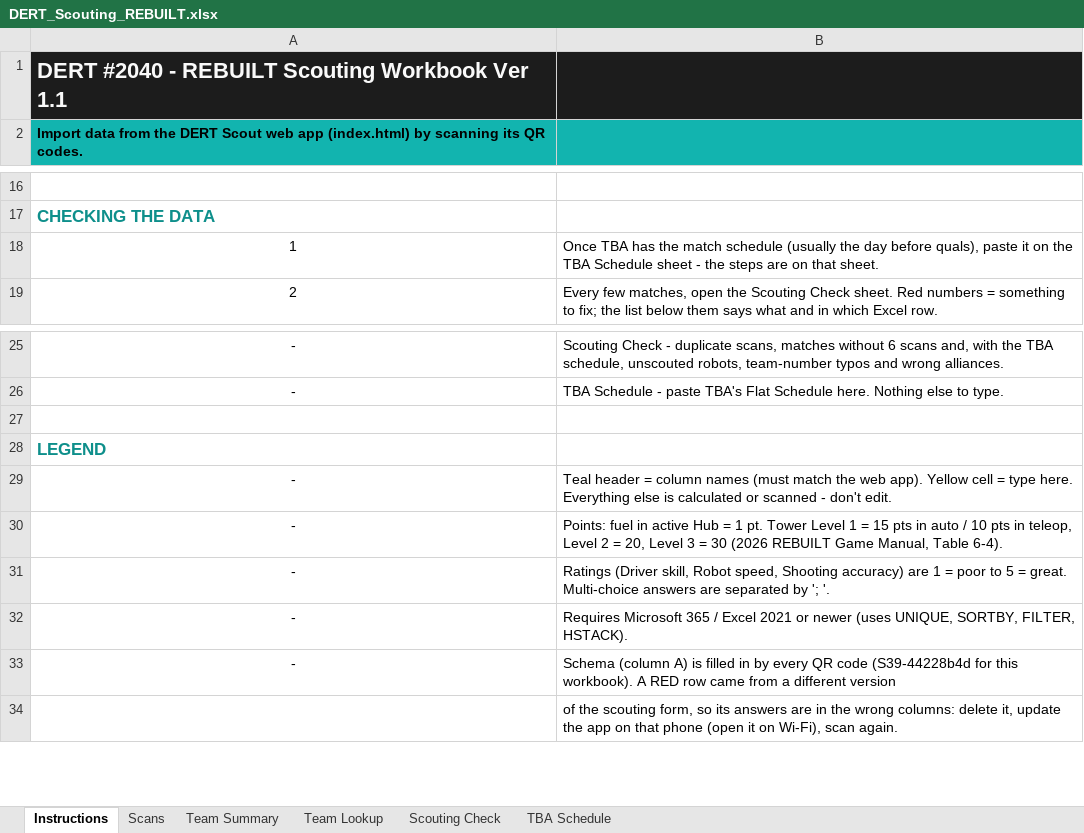
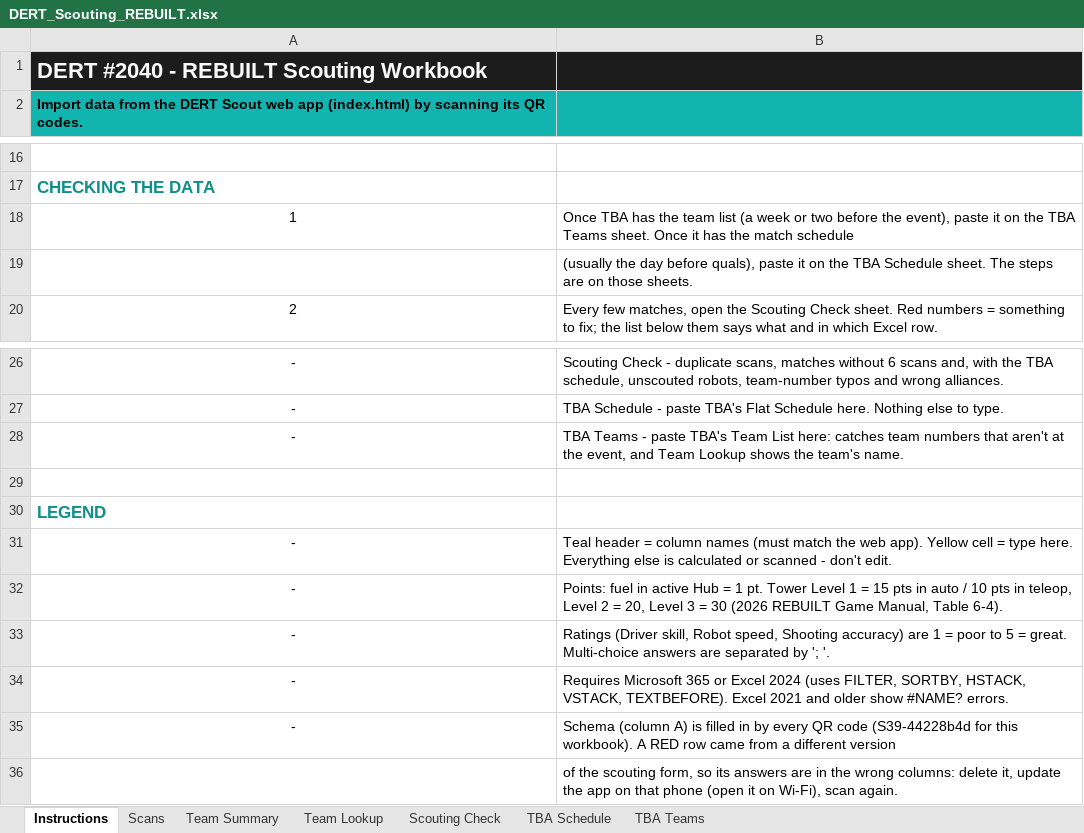
Before and after one commit to johandahlin/Scouting, an Excel workbook: DERT_Scouting_REBUILT.xlsx, sheet Instructions, drawn as a sheet; only a part is shown, gaps mark what is left out; values as stored, in another font and other column widths than the file's, no borders; addresses are those after the commit; the diff names each change by its address in the sheet, - before the commit and + after, or states it on an @@ line.

Commit message:
Changed to use DERT_Scouting_REBUILT.xlsx

```diff
--- a/DERT_Scouting_REBUILT.xlsx (sheet Instructions)
+++ b/DERT_Scouting_REBUILT.xlsx (sheet Instructions)
+sheet tab: TBA Teams
-A1: DERT #2040 - REBUILT Scouting Workbook Ver 1.1
+A1: DERT #2040 - REBUILT Scouting Workbook
-B18: …has the match schedule (usually the day before quals), paste it on the TBA Schedule sheet - the steps are on that sheet.
+B18: …has the team list (a week or two before the event), paste it on the TBA Teams sheet. Once it has the match schedule
+row 19:  | (usually the day before quals), paste it on the TBA Schedule sheet. The steps are on those sheets.
+row 28: - | TBA Teams - paste TBA's Team List here: catches team numbers that aren't at the event, and Team Lookup shows the team's name.
-B34: …Microsoft 365 / Excel 2021 or newer (uses UNIQUE, SORTBY, FILTER, HSTACK).
+B34: …Microsoft 365 or Excel 2024 (uses FILTER, SORTBY, HSTACK, VSTACK, TEXTBEFORE). Excel 2021 and older show #NAME? errors.
```
Also changed, not shown: sheet Scouting Check, formulas that keep their value, DERT_Scouting_REBUILTTestData.xlsx, 5 other files.
